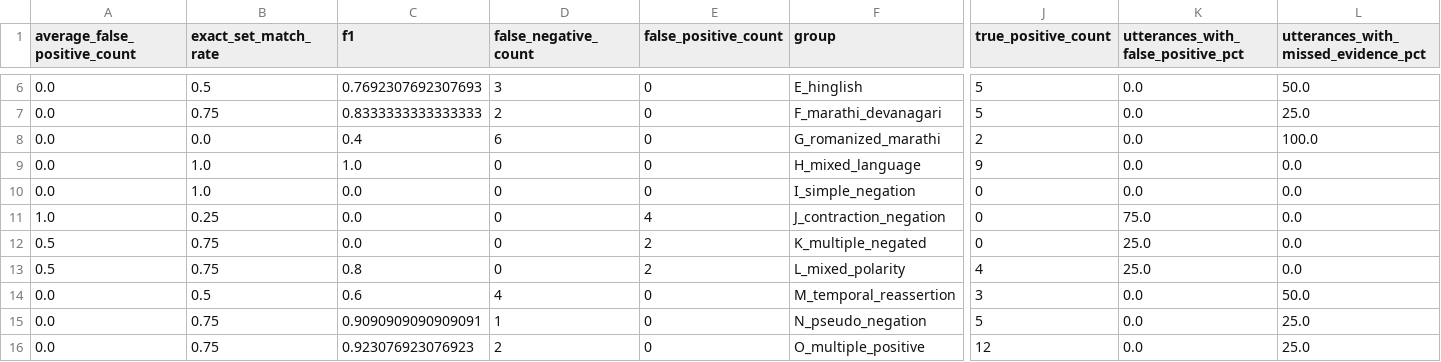
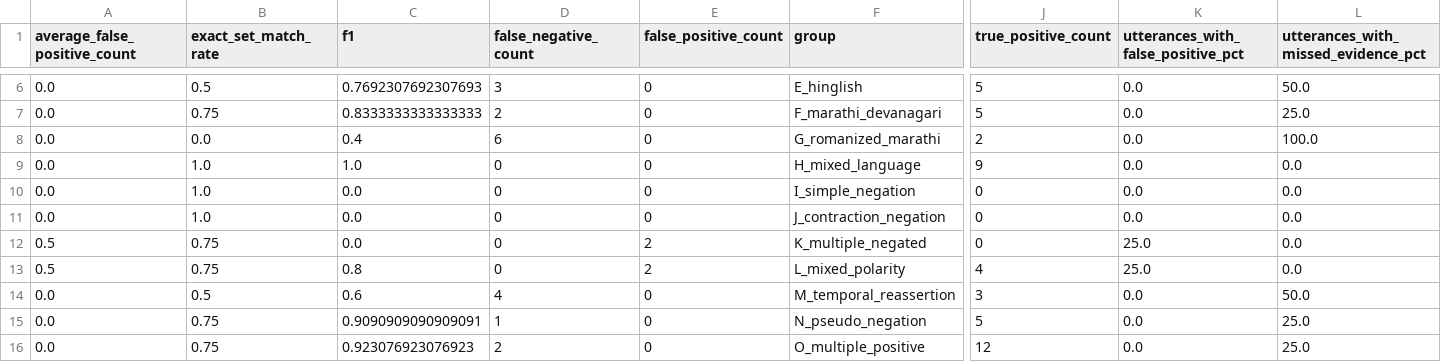
Before and after one commit to harshitjoshicmfeb26-pixel/healthbot-ai, a CSV file: evaluation/results/evidence_extraction_category_metrics.csv, drawn as a sheet; only a part is shown, gaps mark what is left out; the diff names each change by its address in the sheet, - before the commit and + after, or states it on an @@ line.

```diff
--- a/evaluation/results/evidence_extraction_category_metrics.csv
+++ b/evaluation/results/evidence_extraction_category_metrics.csv
-A11 (average_false_positive_count): 1.0
+A11 (average_false_positive_count): 0.0
-B11 (exact_set_match_rate): 0.25
+B11 (exact_set_match_rate): 1.0
-E11 (false_positive_count): 4
+E11 (false_positive_count): 0
-K11: 75.0
+K11: 0.0
```
Also changed, not shown: evaluation/results/evidence_extraction_failures.csv, evaluation/results/evidence_extraction_language_metrics.csv, 5 other files.
